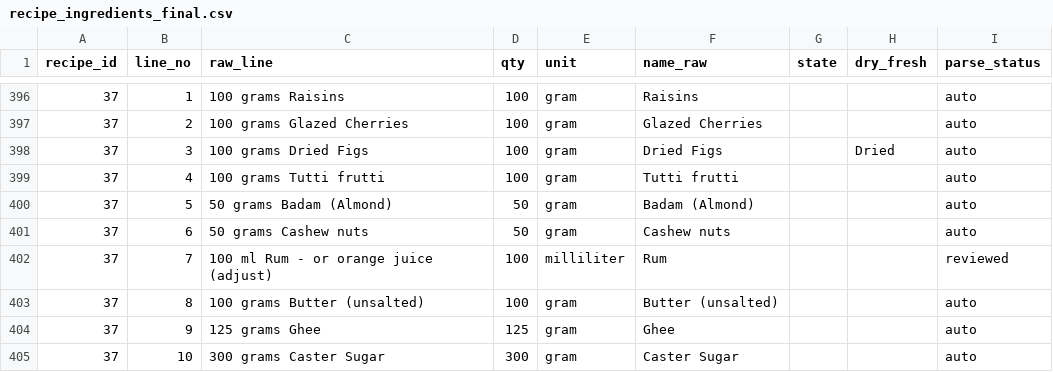
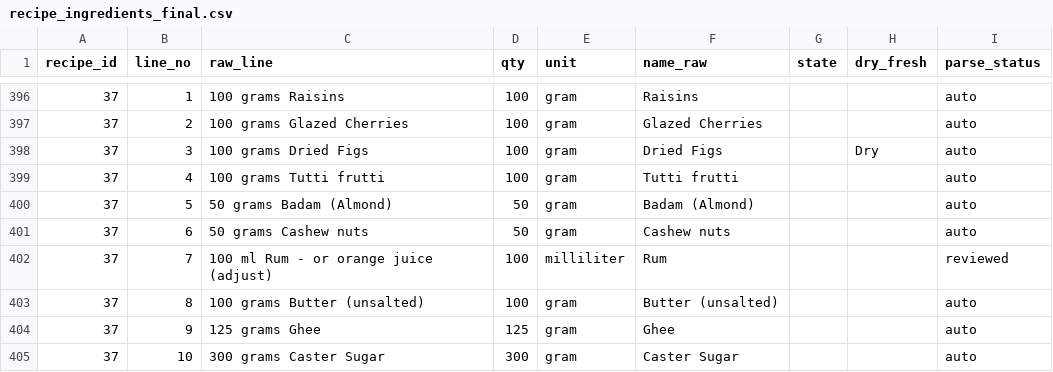
Before and after one commit to samahesh56/MalabarDB, a CSV file: data/final/recipe_ingredients_final.csv, drawn as a sheet; only a part is shown, gaps mark what is left out.

```diff
--- a/data/final/recipe_ingredients_final.csv
+++ b/data/final/recipe_ingredients_final.csv
@@ -397,3 +397,3 @@ recipe_id,line_no,raw_line,qty,unit,name_raw,state,dry_fresh,parse_status
 37,2,100 grams Glazed Cherries,100,gram,Glazed Cherries,,,auto
-37,3,100 grams Dried Figs,100,gram,Dried Figs,,Dried,auto
+37,3,100 grams Dried Figs,100,gram,Dried Figs,,Dry,auto
 37,4,100 grams Tutti frutti,100,gram,Tutti frutti,,,auto
```
Also changed, not shown: data/final/ifct_nutrients.csv, data/final/ingredient_ifct_map.csv, 22 other files.
